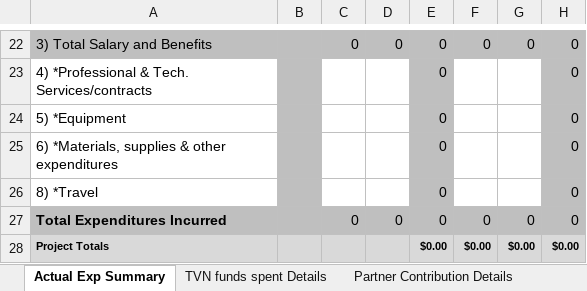
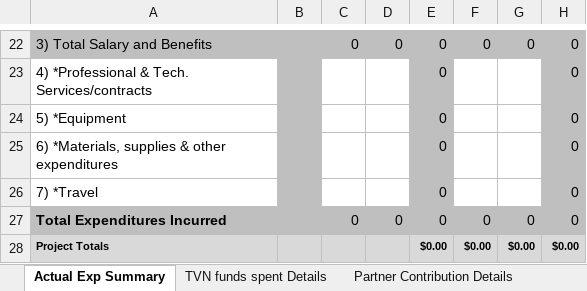
Before and after one commit to UniversityOfAlberta/GrandForum, an Excel workbook: data/TVN - PROGRESS Report.xlsx, sheet Actual Exp Summary, drawn as a sheet; only a part is shown, gaps mark what is left out; values as stored, in another font and other column widths than the file's, no borders; the diff names each change by its address in the sheet, - before the commit and + after, or states it on an @@ line.

```diff
--- a/data/TVN - PROGRESS Report.xlsx (sheet Actual Exp Summary)
+++ b/data/TVN - PROGRESS Report.xlsx (sheet Actual Exp Summary)
-A26: 8) *Travel
+A26: 7) *Travel
```
Also changed, not shown: sheet TVN funds spent Details, sheet Partner Contribution Details, data/TVN - FINAL Report.xlsx, 4 other files.
